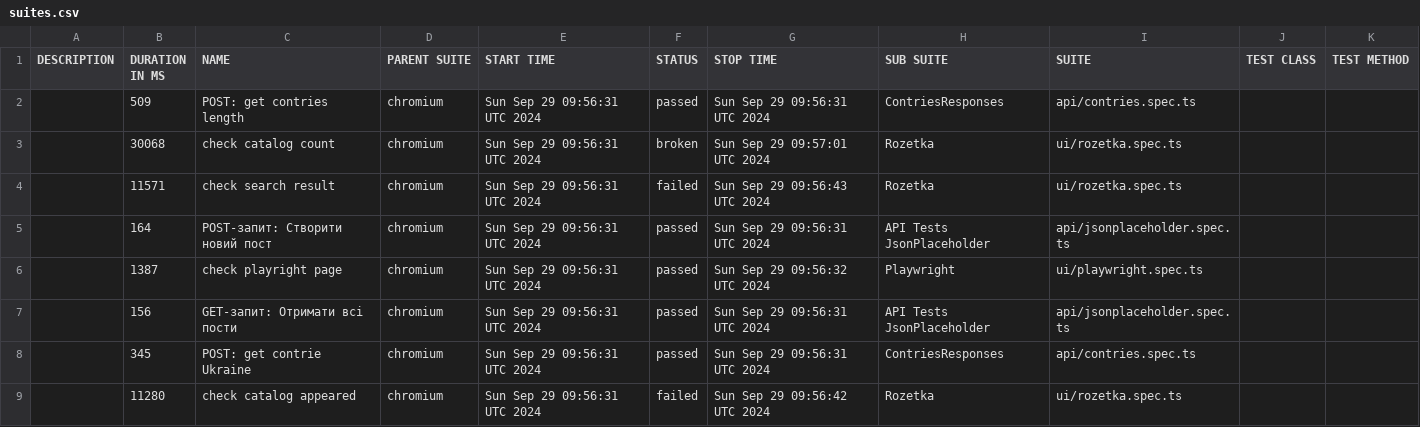
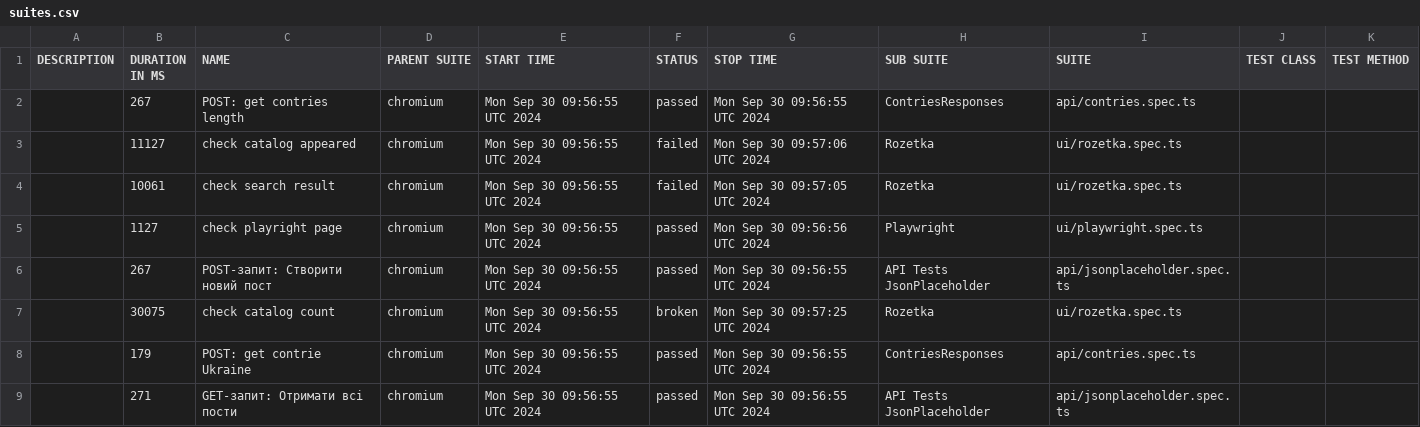
Before and after one commit to Vanecheek/new_IVAN_tests_playwrite, a CSV file: data/suites.csv, drawn as a sheet.

```diff
--- a/data/suites.csv
+++ b/data/suites.csv
@@ -1,9 +1,9 @@
 "DESCRIPTION","DURATION IN MS","NAME","PARENT SUITE","START TIME","STATUS","STOP TIME","SUB SUITE","SUITE","TEST CLASS","TEST METHOD"
-"","509","POST: get contries length","chromium","Sun Sep 29 09:56:31 UTC 2024","passed","Sun Sep 29 09:56:31 UTC 2024","ContriesResponses","api/contries.spec.ts","",""
-"","30068","check catalog count","chromium","Sun Sep 29 09:56:31 UTC 2024","broken","Sun Sep 29 09:57:01 UTC 2024","Rozetka","ui/rozetka.spec.ts","",""
-"","11571","check search result","chromium","Sun Sep 29 09:56:31 UTC 2024","failed","Sun Sep 29 09:56:43 UTC 2024","Rozetka","ui/rozetka.spec.ts","",""
-"","164","POST-запит: Створити новий пост","chromium","Sun Sep 29 09:56:31 UTC 2024","passed","Sun Sep 29 09:56:31 UTC 2024","API Tests JsonPlaceholder","api/jsonplaceholder.spec.ts","",""
-"","1387","check playright page","chromium","Sun Sep 29 09:56:31 UTC 2024","passed","Sun Sep 29 09:56:32 UTC 2024","Playwright","ui/playwright.spec.ts","",""
-"","156","GET-запит: Отримати всі пости","chromium","Sun Sep 29 09:56:31 UTC 2024","passed","Sun Sep 29 09:56:31 UTC 2024","API Tests JsonPlaceholder","api/jsonplaceholder.spec.ts","",""
-"","345","POST: get contrie Ukraine","chromium","Sun Sep 29 09:56:31 UTC 2024","passed","Sun Sep 29 09:56:31 UTC 2024","ContriesResponses","api/contries.spec.ts","",""
-"","11280","check catalog appeared","chromium","Sun Sep 29 09:56:31 UTC 2024","failed","Sun Sep 29 09:56:42 UTC 2024","Rozetka","ui/rozetka.spec.ts","",""
+"","267","POST: get contries length","chromium","Mon Sep 30 09:56:55 UTC 2024","passed","Mon Sep 30 09:56:55 UTC 2024","ContriesResponses","api/contries.spec.ts","",""
+"","11127","check catalog appeared","chromium","Mon Sep 30 09:56:55 UTC 2024","failed","Mon Sep 30 09:57:06 UTC 2024","Rozetka","ui/rozetka.spec.ts","",""
+"","10061","check search result","chromium","Mon Sep 30 09:56:55 UTC 2024","failed","Mon Sep 30 09:57:05 UTC 2024","Rozetka","ui/rozetka.spec.ts","",""
+"","1127","check playright page","chromium","Mon Sep 30 09:56:55 UTC 2024","passed","Mon Sep 30 09:56:56 UTC 2024","Playwright","ui/playwright.spec.ts","",""
+"","267","POST-запит: Створити новий пост","chromium","Mon Sep 30 09:56:55 UTC 2024","passed","Mon Sep 30 09:56:55 UTC 2024","API Tests JsonPlaceholder","api/jsonplaceholder.spec.ts","",""
+"","30075","check catalog count","chromium","Mon Sep 30 09:56:55 UTC 2024","broken","Mon Sep 30 09:57:25 UTC 2024","Rozetka","ui/rozetka.spec.ts","",""
+"","179","POST: get contrie Ukraine","chromium","Mon Sep 30 09:56:55 UTC 2024","passed","Mon Sep 30 09:56:55 UTC 2024","ContriesResponses","api/contries.spec.ts","",""
+"","271","GET-запит: Отримати всі пости","chromium","Mon Sep 30 09:56:55 UTC 2024","passed","Mon Sep 30 09:56:55 UTC 2024","API Tests JsonPlaceholder","api/jsonplaceholder.spec.ts","",""
```
Also changed, not shown: 39 other files.
